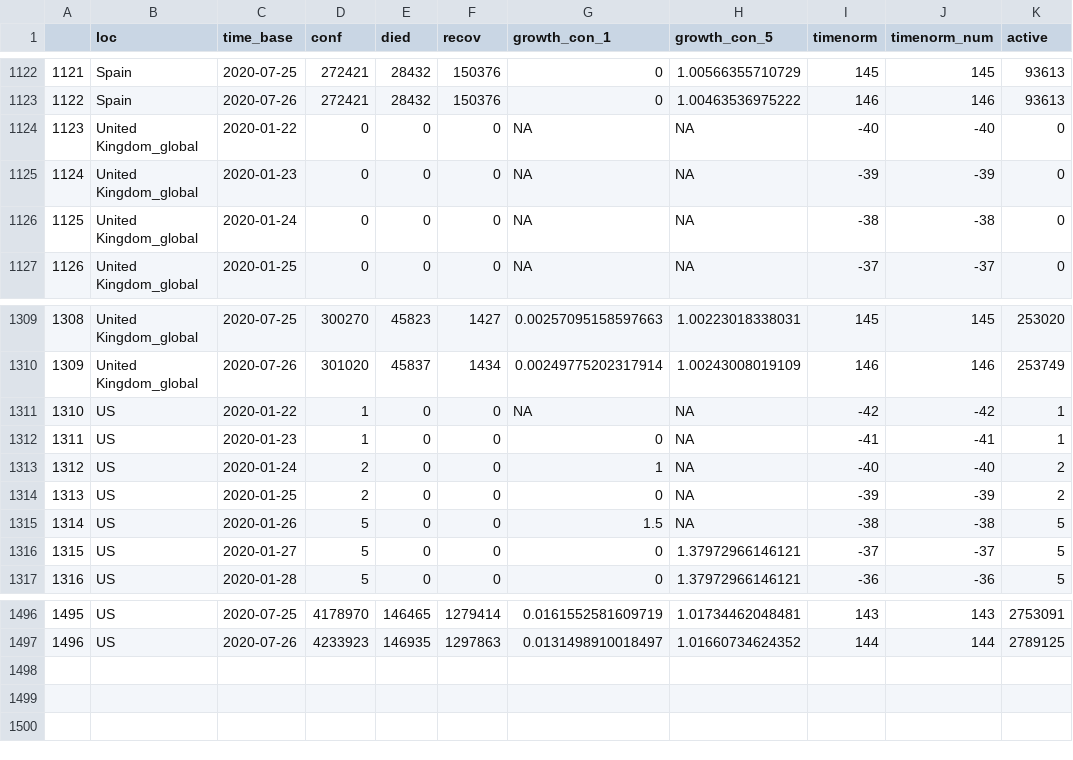
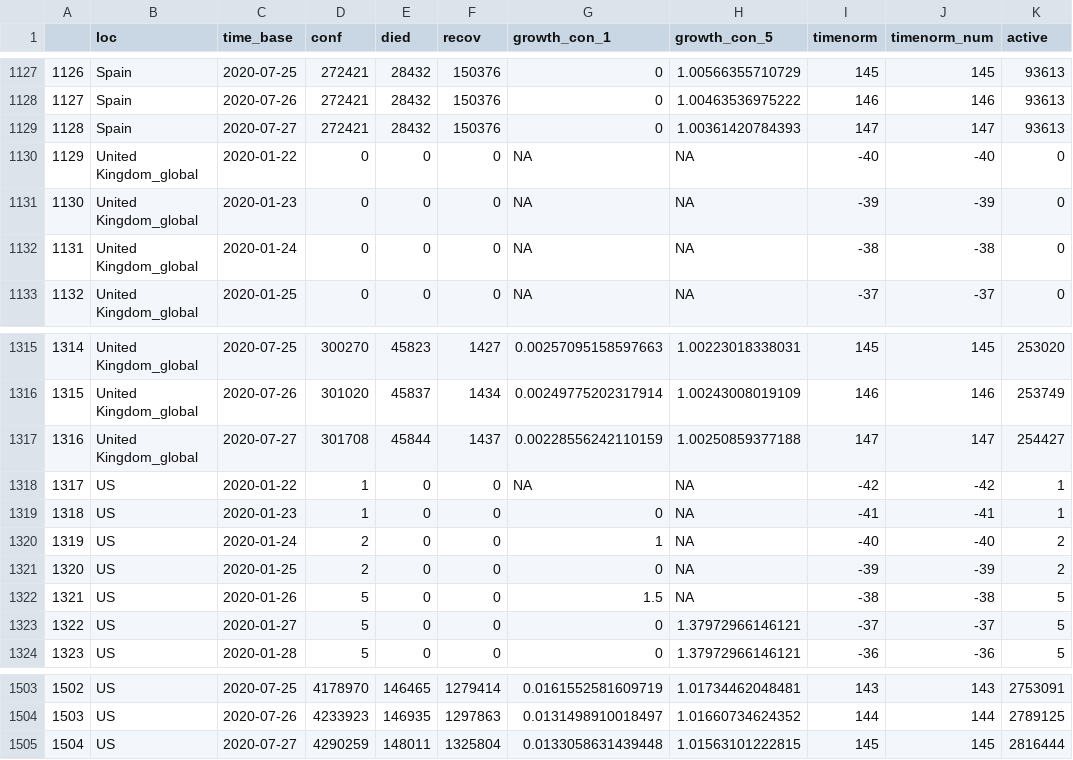
Before and after one commit to almenal/covid-r-plots, a CSV file: csv-data/covid-cases-timenorm-small.csv, drawn as a sheet; only a part is shown, gaps mark what is left out; the diff covers the shown part only; the diff names each change by its address in the sheet, - before the commit and + after, or states it on an @@ line.

```diff
--- a/csv-data/covid-cases-timenorm-small.csv
+++ b/csv-data/covid-cases-timenorm-small.csv
@@ column A renumbered between rows 190 and 1504 @@
+row 1129: 1128 | Spain | 2020-07-27 | 272421 | 28432 | 150376 | 0 | 1.00361420784393 | 147 | 147 | 93613
+row 1317: 1316 | United Kingdom_global | 2020-07-27 | 301708 | 45844 | 1437 | 0.00228556242110159 | 1.00250859377188 | 147 | 147 | 254427
+row 1505: 1504 | US | 2020-07-27 | 4290259 | 148011 | 1325804 | 0.0133058631439448 | 1.01563101222815 | 145 | 145 | 2816444
```
Also changed, not shown: 5 added rows elsewhere in this file, rawdata/time_series_covid19_confirmed_global.csv, rawdata/time_series_covid19_deaths_global.csv, 13 other files.
